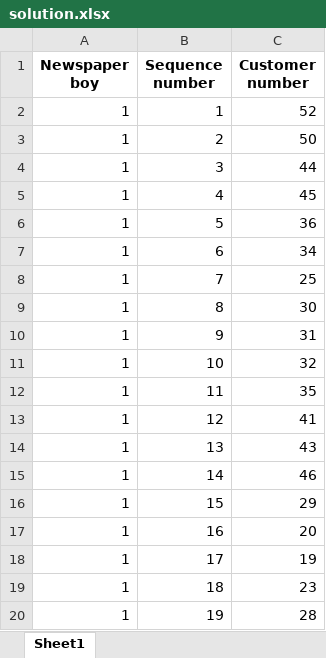
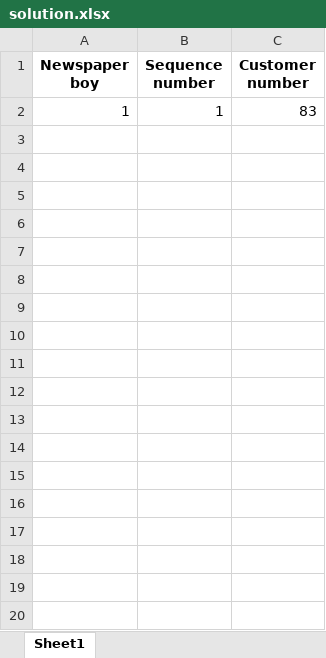
Before and after one commit to MexxDirkx/Operation_Research-VRP_python, an Excel workbook: solution.xlsx, sheet Sheet1, drawn as a sheet; only a part is shown; values as stored, in another font and other column widths than the file's, no borders; the diff covers the shown part only; the diff names each change by its address in the sheet, - before the commit and + after, or states it on an @@ line.

```diff
--- a/solution.xlsx (sheet Sheet1)
+++ b/solution.xlsx (sheet Sheet1)
-C2 (Customer number): 52
+C2 (Customer number): 83
-row 3: 1 | 2 | 50
-row 4: 1 | 3 | 44
-row 5: 1 | 4 | 45
-row 6: 1 | 5 | 36
-row 7: 1 | 6 | 34
-row 8: 1 | 7 | 25
-row 9: 1 | 8 | 30
-row 10: 1 | 9 | 31
-row 11: 1 | 10 | 32
-row 12: 1 | 11 | 35
-row 13: 1 | 12 | 41
-row 14: 1 | 13 | 43
-row 15: 1 | 14 | 46
-row 16: 1 | 15 | 29
-row 17: 1 | 16 | 20
-row 18: 1 | 17 | 19
-row 19: 1 | 18 | 23
-row 20: 1 | 19 | 28
```
Also changed, not shown: 101 removed rows elsewhere in this sheet, 2 other files.
